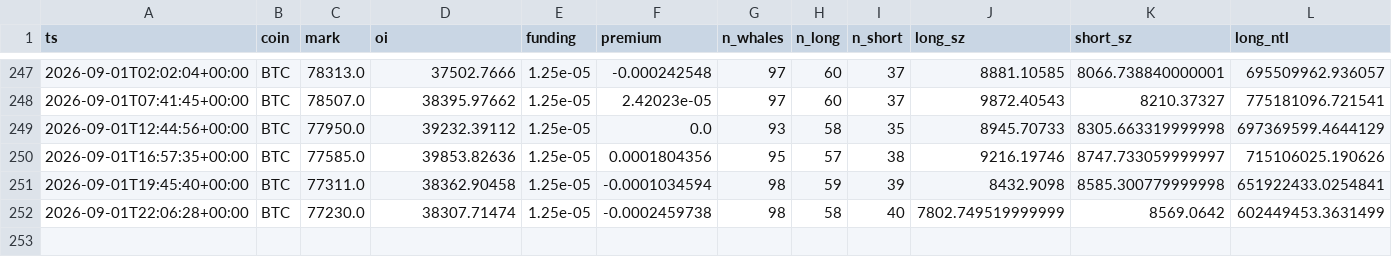
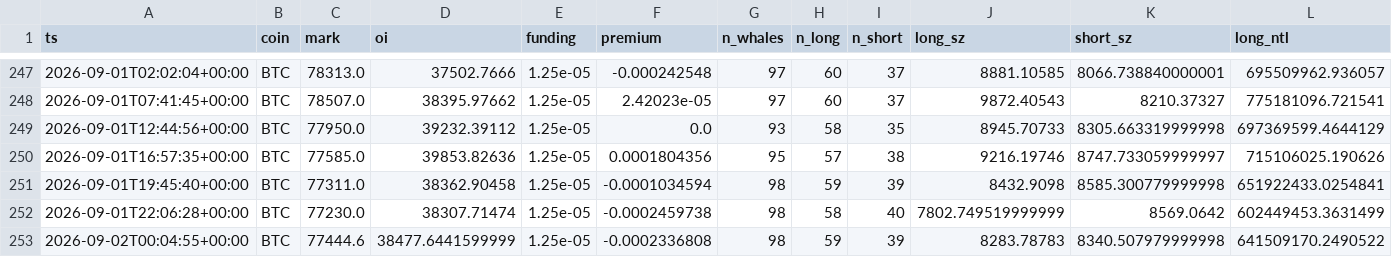
Before and after one commit to usa519831-tech/hl-whale-tracker, a CSV file: data/agg_BTC.csv, drawn as a sheet; only a part is shown, gaps mark what is left out; rows hold the shown columns only; the diff names each change by its address in the sheet, - before the commit and + after, or states it on an @@ line.

```diff
--- a/data/agg_BTC.csv
+++ b/data/agg_BTC.csv
+row 253: 2026-09-02T00:04:55+00:00 | BTC | 77444.6 | 38477.6441599999 | 1.25e-05 | -0.0002336808 | 98 | 59 | 39 | 8283.78783 | 8340.507979999998 | 641509170.2490522
```
Also changed, not shown: data/agg_ETH.csv, data/agg_SOL.csv, 7 other files.
